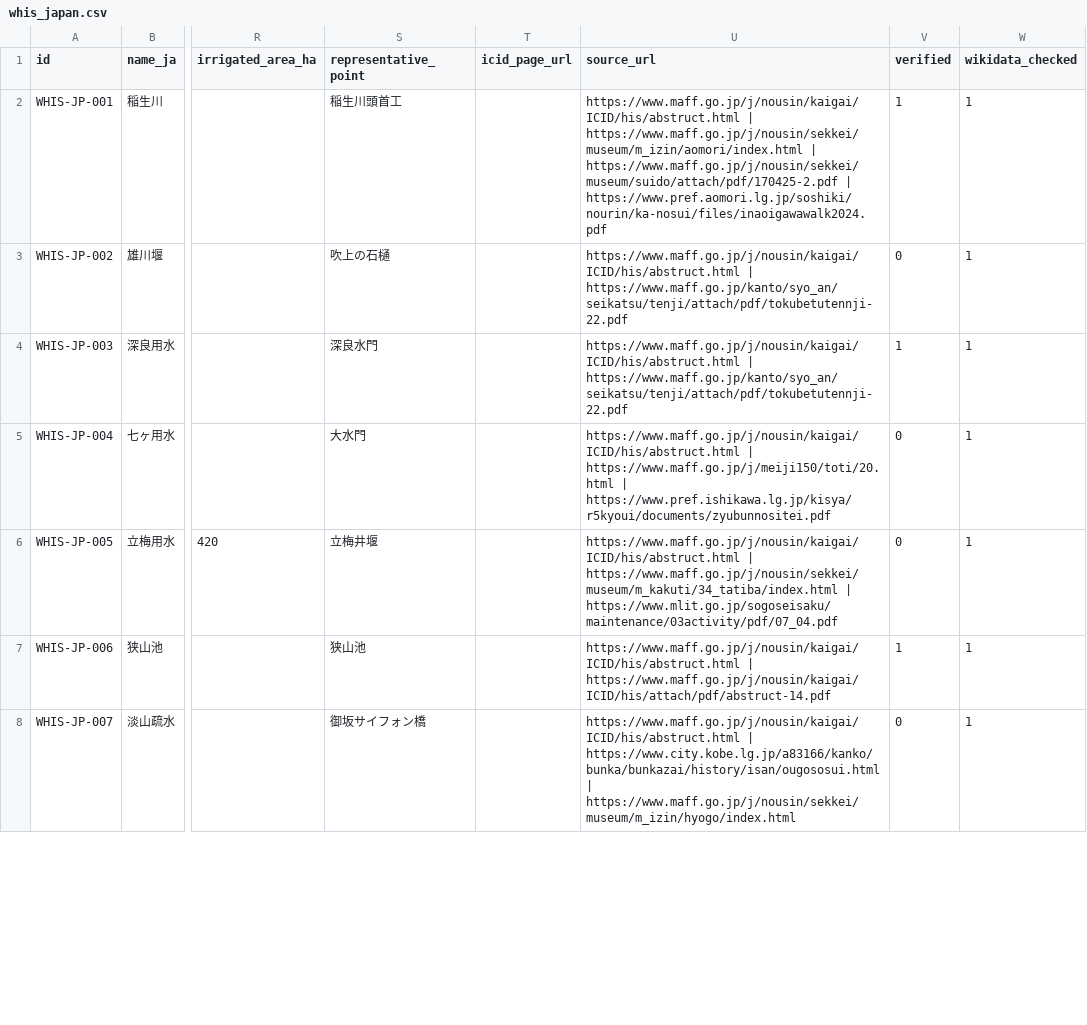
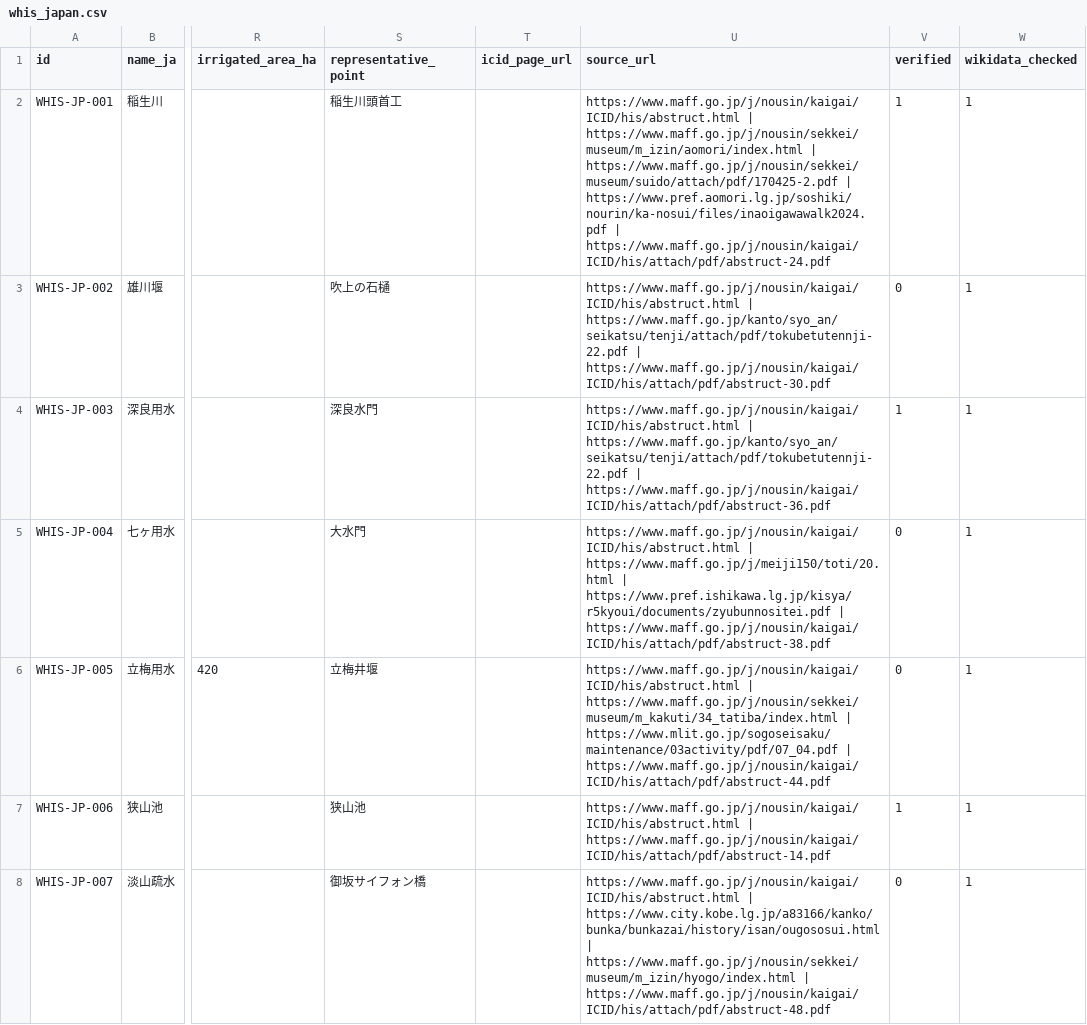
Before and after one commit to ysh17-hub/whis-JPN-LOD, a CSV file: data/whis_japan.csv, drawn as a sheet; only a part is shown, gaps mark what is left out; the diff covers the shown part only; the diff names each change by its address in the sheet, - before the commit and + after, or states it on an @@ line.

```diff
--- a/data/whis_japan.csv
+++ b/data/whis_japan.csv
-U2 (source_url): …| https://www.pref.aomori.lg.jp/soshiki/nourin/ka-nosui/files/inaoigawawalk2024.pdf
+U2 (source_url): …| https://www.pref.aomori.lg.jp/soshiki/nourin/ka-nosui/files/inaoigawawalk2024.pdf | https://www.maff.go.jp/j/nousin/kaigai/ICID/his/attach/pdf/abstruct-24.pdf
-U3 (source_url): …| https://www.maff.go.jp/kanto/syo_an/seikatsu/tenji/attach/pdf/tokubetutennji-22.pdf
+U3 (source_url): …| https://www.maff.go.jp/kanto/syo_an/seikatsu/tenji/attach/pdf/tokubetutennji-22.pdf | https://www.maff.go.jp/j/nousin/kaigai/ICID/his/attach/pdf/abstruct-30.pdf
-U4 (source_url): …| https://www.maff.go.jp/kanto/syo_an/seikatsu/tenji/attach/pdf/tokubetutennji-22.pdf
+U4 (source_url): …| https://www.maff.go.jp/kanto/syo_an/seikatsu/tenji/attach/pdf/tokubetutennji-22.pdf | https://www.maff.go.jp/j/nousin/kaigai/ICID/his/attach/pdf/abstruct-36.pdf
-U5 (source_url): …| https://www.pref.ishikawa.lg.jp/kisya/r5kyoui/documents/zyubunnositei.pdf
+U5 (source_url): …| https://www.pref.ishikawa.lg.jp/kisya/r5kyoui/documents/zyubunnositei.pdf | https://www.maff.go.jp/j/nousin/kaigai/ICID/his/attach/pdf/abstruct-38.pdf
-U6 (source_url): …| https://www.mlit.go.jp/sogoseisaku/maintenance/03activity/pdf/07_04.pdf
+U6 (source_url): …| https://www.mlit.go.jp/sogoseisaku/maintenance/03activity/pdf/07_04.pdf | https://www.maff.go.jp/j/nousin/kaigai/ICID/his/attach/pdf/abstruct-44.pdf
-U8 (source_url): …| https://www.maff.go.jp/j/nousin/sekkei/museum/m_izin/hyogo/index.html
+U8 (source_url): …| https://www.maff.go.jp/j/nousin/sekkei/museum/m_izin/hyogo/index.html | https://www.maff.go.jp/j/nousin/kaigai/ICID/his/attach/pdf/abstruct-48.pdf
```
Also changed, not shown: 39 edited cells elsewhere in this file, 8 other files.
